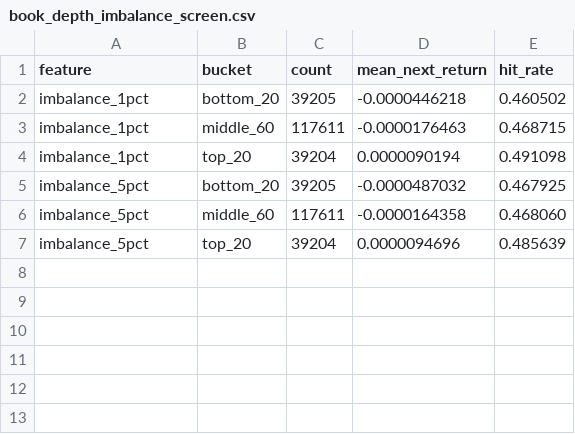
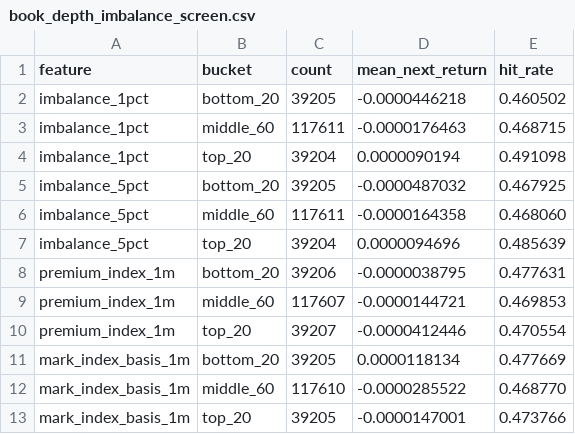
Before and after one commit to tomato414941/alpha-os, a CSV file: strategies/event_flow/book_depth_imbalance_screen.csv, drawn as a sheet; the diff names each change by its address in the sheet, - before the commit and + after, or states it on an @@ line.

Commit message:
strategy: add perp basis context to book depth screen

```diff
--- a/strategies/event_flow/book_depth_imbalance_screen.csv
+++ b/strategies/event_flow/book_depth_imbalance_screen.csv
+row 8: premium_index_1m | bottom_20 | 39206 | -0.0000038795 | 0.477631
+row 9: premium_index_1m | middle_60 | 117607 | -0.0000144721 | 0.469853
+row 10: premium_index_1m | top_20 | 39207 | -0.0000412446 | 0.470554
+row 11: mark_index_basis_1m | bottom_20 | 39205 | 0.0000118134 | 0.477669
+row 12: mark_index_basis_1m | middle_60 | 117610 | -0.0000285522 | 0.468770
+row 13: mark_index_basis_1m | top_20 | 39205 | -0.0000147001 | 0.473766
```
Also changed, not shown: 6 other files.
